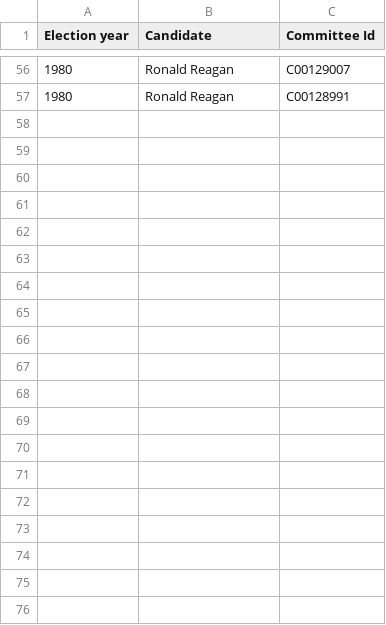
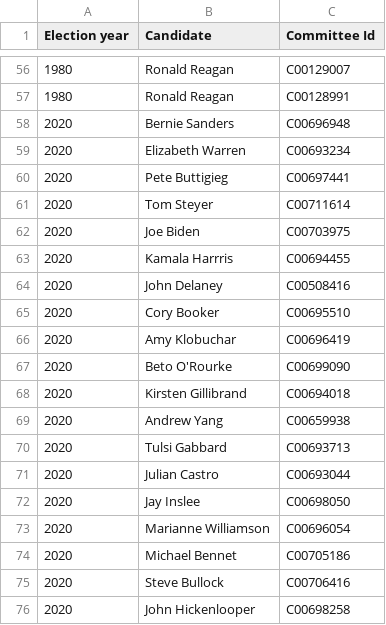
Before and after one commit to robmalec/FECSearch, a CSV file: committee_ids.csv, drawn as a sheet; only a part is shown, gaps mark what is left out; the diff covers the shown part only.

```diff
--- a/committee_ids.csv
+++ b/committee_ids.csv
@@ -57 +57,20 @@ Election year,Candidate,Committee Id
 1980,Ronald Reagan,C00128991
+2020,Bernie Sanders,C00696948
+2020,Elizabeth Warren,C00693234
+2020,Pete Buttigieg,C00697441
+2020,Tom Steyer,C00711614
+2020,Joe Biden,C00703975
+2020,Kamala Harrris,C00694455
+2020,John Delaney,C00508416
+2020,Cory Booker,C00695510
+2020,Amy Klobuchar,C00696419
+2020,Beto O'Rourke,C00699090
+2020,Kirsten Gillibrand,C00694018
+2020,Andrew Yang,C00659938
+2020,Tulsi Gabbard,C00693713
+2020,Julian Castro,C00693044
+2020,Jay Inslee,C00698050
+2020,Marianne Williamson,C00696054
+2020,Michael Bennet,C00705186
+2020,Steve Bullock,C00706416
+2020,John Hickenlooper,C00698258
```
Also changed, not shown: 17 added rows elsewhere in this file, 6 other files.
